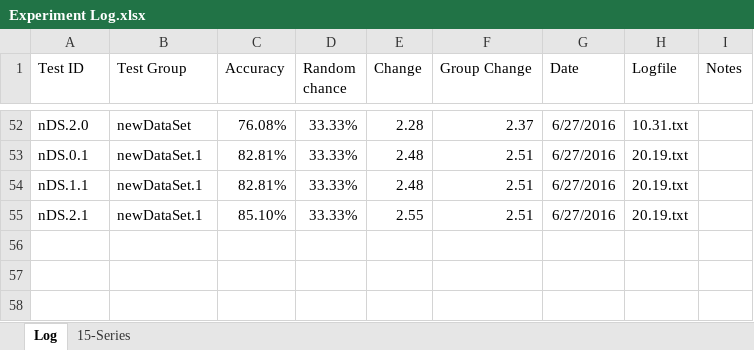
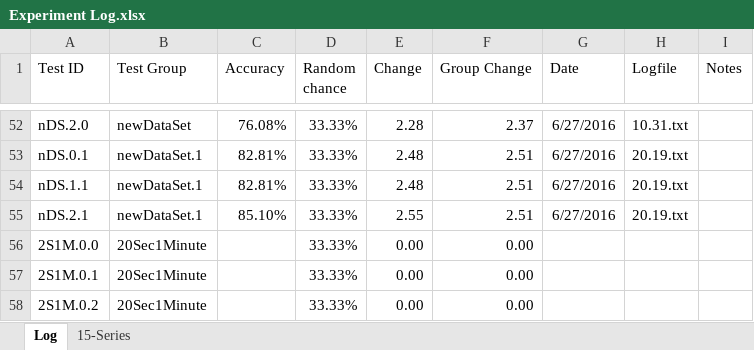
Before and after one commit to grey280/nAud, an Excel workbook: logs/Experiment Log.xlsx, sheet Log, drawn as a sheet; only a part is shown, gaps mark what is left out; values as stored, in another font and other column widths than the file's, no borders; conditional formats not drawn; the diff names each change by its address in the sheet, - before the commit and + after, or states it on an @@ line.

```diff
--- a/logs/Experiment Log.xlsx (sheet Log)
+++ b/logs/Experiment Log.xlsx (sheet Log)
+row 56: 2S1M.0.0 | 20Sec1Minute |  | 33.33% | 0.00 | 0.00
+row 57: 2S1M.0.1 | 20Sec1Minute |  | 33.33% | 0.00 | 0.00
+row 58: 2S1M.0.2 | 20Sec1Minute |  | 33.33% | 0.00 | 0.00
```
Also changed, not shown: 1 other file.
